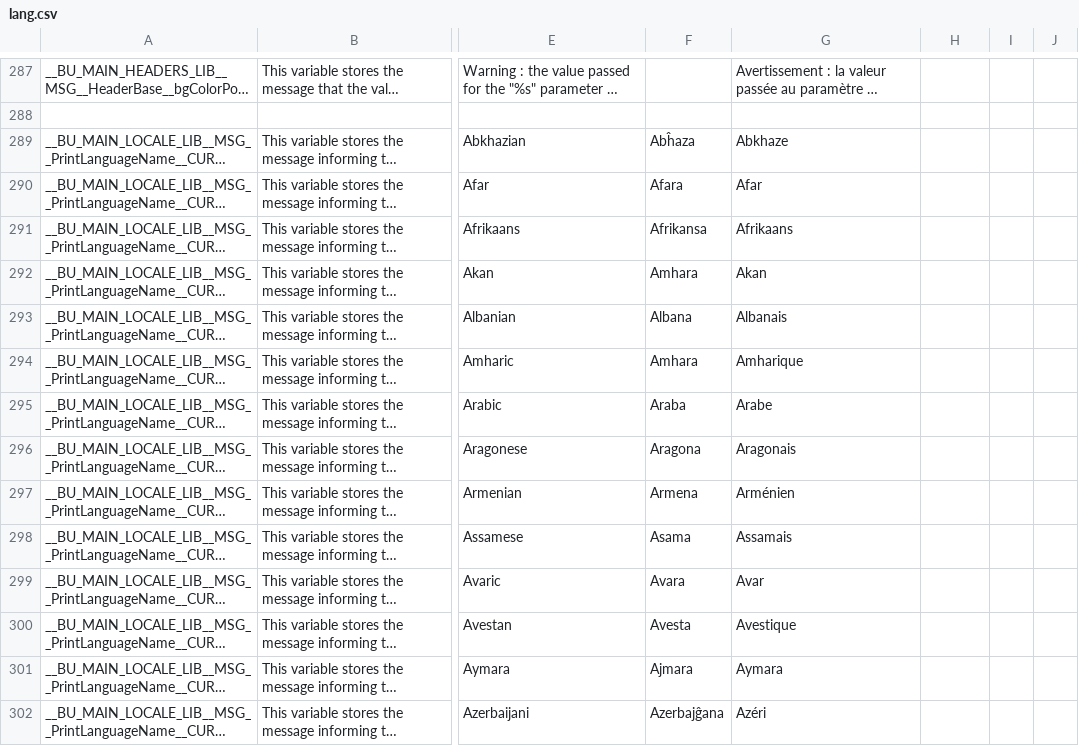
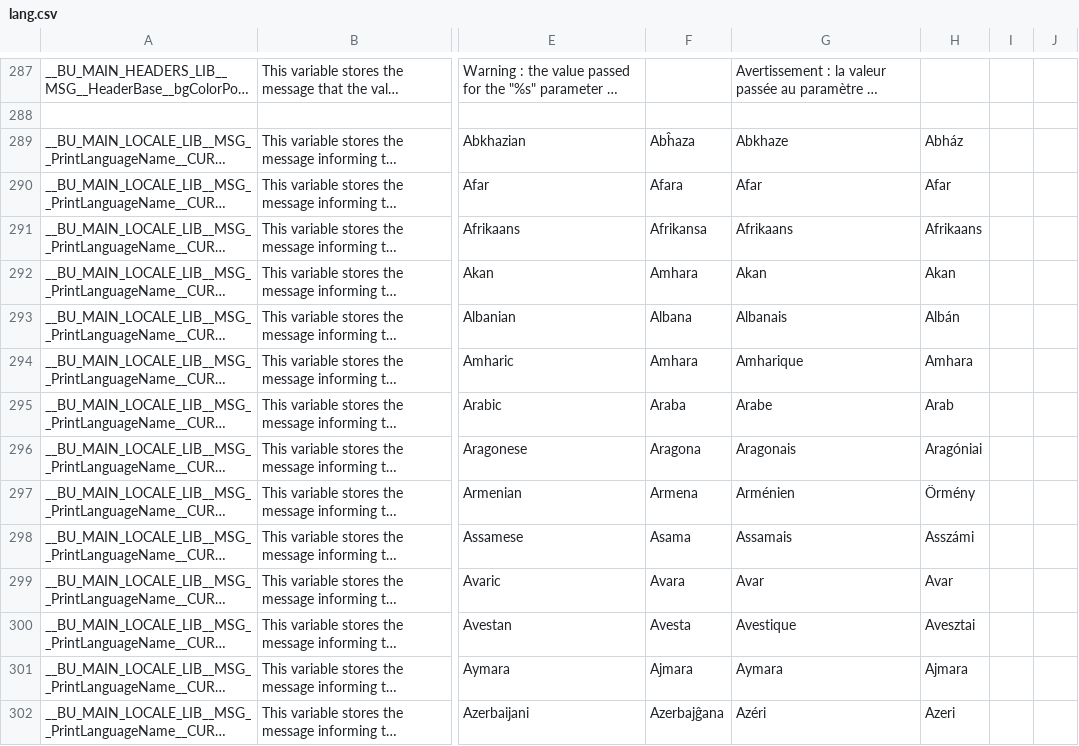
Before and after one commit to DimitriObeid/Bash-Utils, a CSV file: lib/lang/lang.csv, drawn as a sheet; only a part is shown, gaps mark what is left out; long unchanged cells end in …; the diff covers the shown part only; the diff names each change by its address in the sheet, - before the commit and + after, or states it on an @@ line.

Commit message:
Added the languages names in Hungarian

```diff
--- a/lib/lang/lang.csv
+++ b/lib/lang/lang.csv
-H289: (empty)
+H289: Abház
-H290: (empty)
+H290: Afar
-H291: (empty)
+H291: Afrikaans
-H292: (empty)
+H292: Akan
-H293: (empty)
+H293: Albán
-H294: (empty)
+H294: Amhara
-H295: (empty)
+H295: Arab
-H296: (empty)
+H296: Aragóniai
-H297: (empty)
+H297: Örmény
-H298: (empty)
+H298: Asszámi
-H299: (empty)
+H299: Avar
-H300: (empty)
+H300: Avesztai
-H301: (empty)
+H301: Ajmara
-H302: (empty)
+H302: Azeri
```
Also changed, not shown: 173 edited cells elsewhere in this file.
